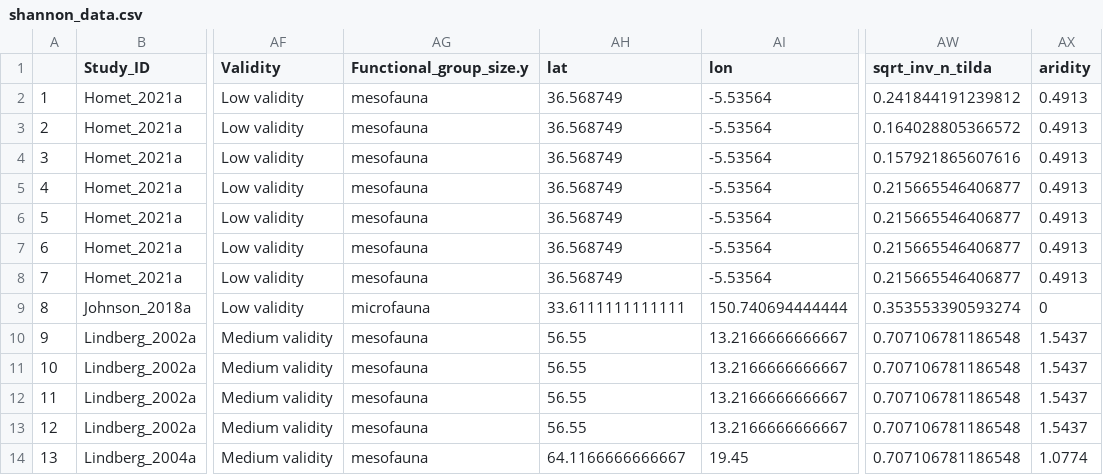
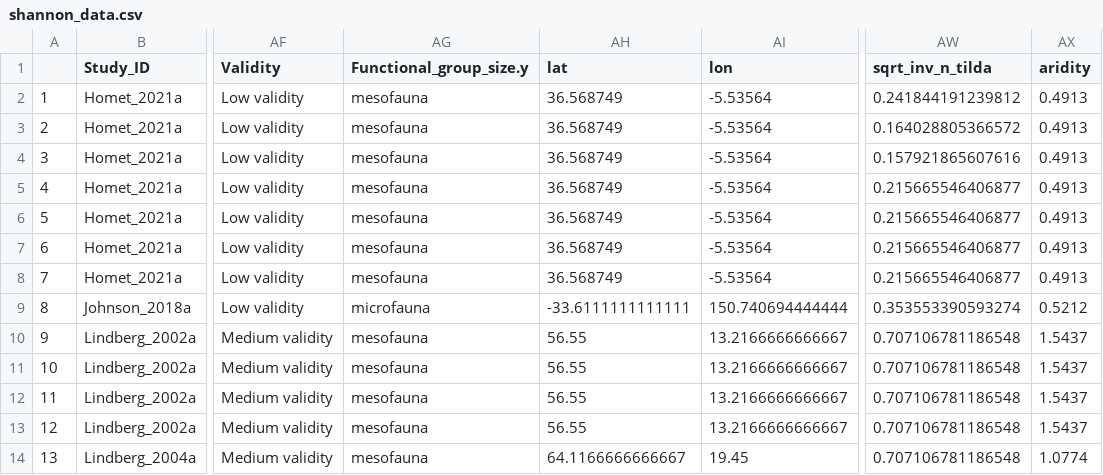
Before and after one commit to phil-martin-research/precip_changes_soil_fauna, a CSV file: data/shannon_data.csv, drawn as a sheet; only a part is shown, gaps mark what is left out; the diff names each change by its address in the sheet, - before the commit and + after, or states it on an @@ line.

```diff
--- a/data/shannon_data.csv
+++ b/data/shannon_data.csv
-AH9 (lat): 33.6111111111111
+AH9 (lat): -33.6111111111111
-AX9 (aridity): 0
+AX9 (aridity): 0.5212
```
Also changed, not shown: data/abundance_data.csv, data/abundance_inc_data.csv, 6 other files.
